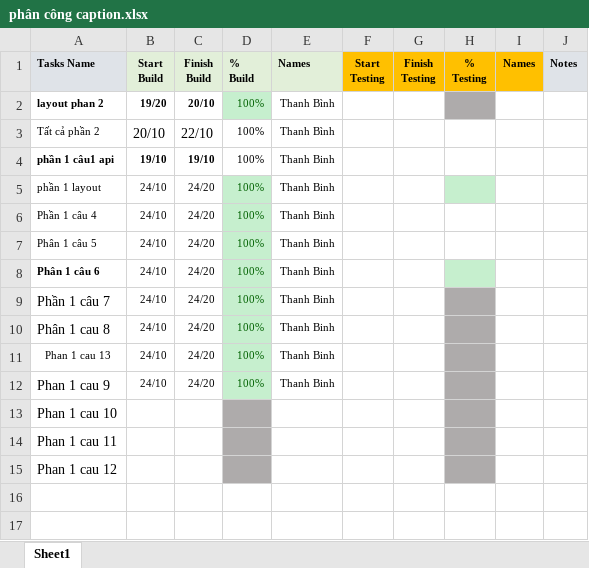
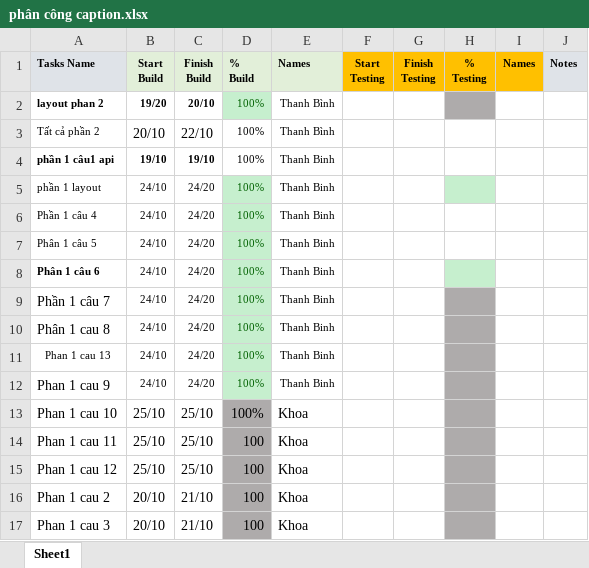
Before and after one commit to ThanhBinh24-Ryan/CapstoneS2, an Excel workbook: phân công caption.xlsx, sheet Sheet1, drawn as a sheet; values as stored, in another font and other column widths than the file's, no borders; the diff names each change by its address in the sheet, - before the commit and + after, or states it on an @@ line.

```diff
--- a/phân công caption.xlsx (sheet Sheet1)
+++ b/phân công caption.xlsx (sheet Sheet1)
-B13:B15 (Start Build): (empty)
+B13:B15 (Start Build): 25/10
-C13:C15 (Finish Build): (empty)
+C13:C15 (Finish Build): 25/10
-D13 (% Build): (empty)
+D13 (% Build): 100%
-E13:E15 (Names): (empty)
+E13:E15 (Names): Khoa
-D14:D15 (% Build): (empty)
+D14:D15 (% Build): 100
+row 16: Phan 1 cau 2 | 20/10 | 21/10 | 100 | Khoa
+row 17: Phan 1 cau 3 | 20/10 | 21/10 | 100 | Khoa
```
Also changed, not shown: 1 other file.
